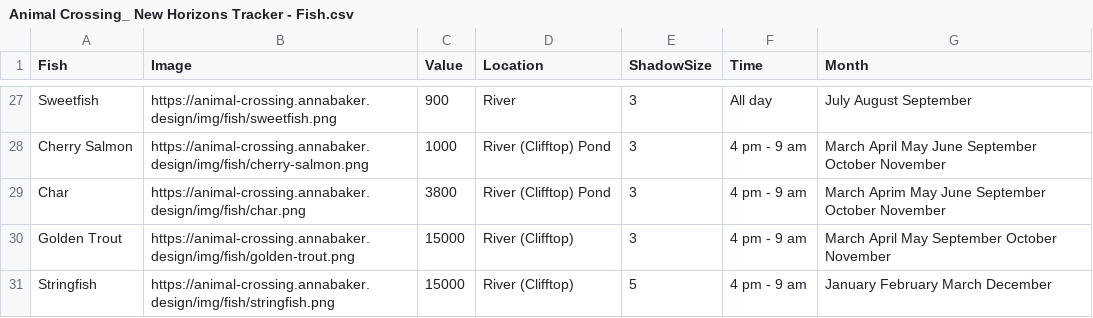
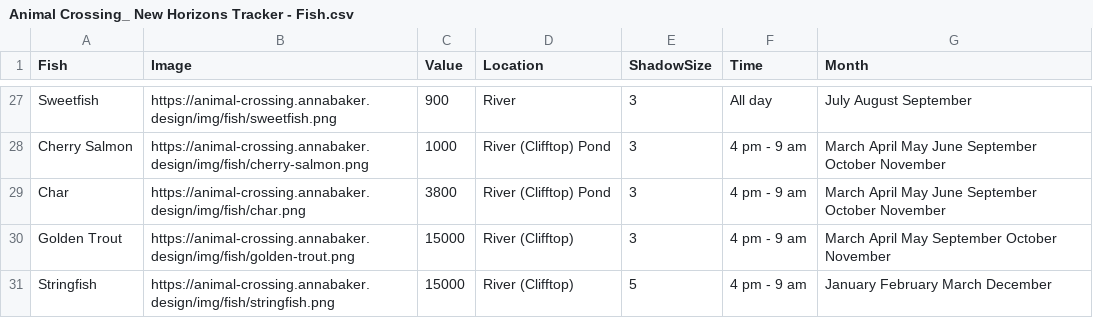
Before and after one commit to Secondbaker/AnimalCrossingTracker, a CSV file: lib/seeds/Animal Crossing_ New Horizons Tracker - Fish.csv, drawn as a sheet; only a part is shown, gaps mark what is left out.

Commit message:
Got TimeOfYears added to the CSV parse.

```diff
--- a/lib/seeds/Animal Crossing_ New Horizons Tracker - Fish.csv
+++ b/lib/seeds/Animal Crossing_ New Horizons Tracker - Fish.csv
@@ -28,3 +28,3 @@ Sweetfish,https://animal-crossing.annabaker.design/img/fish/sweetfish.png,900,Ri
 Cherry Salmon,https://animal-crossing.annabaker.design/img/fish/cherry-salmon.png,1000,River (Clifftop) Pond,3,4 pm - 9 am,March April May June September October November
-Char,https://animal-crossing.annabaker.design/img/fish/char.png,3800,River (Clifftop) Pond,3,4 pm - 9 am,March Aprim May June September October November
+Char,https://animal-crossing.annabaker.design/img/fish/char.png,3800,River (Clifftop) Pond,3,4 pm - 9 am,March April May June September October November
 Golden Trout,https://animal-crossing.annabaker.design/img/fish/golden-trout.png,15000,River (Clifftop),3,4 pm - 9 am,March April May September October November
```
Also changed, not shown: 1 other file.
